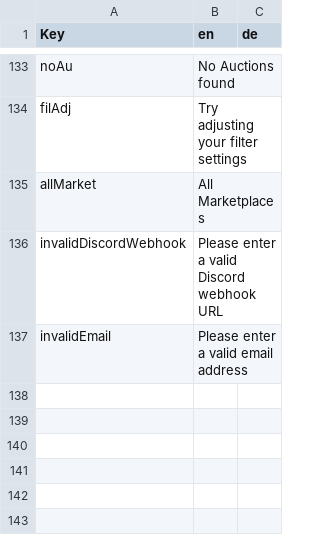
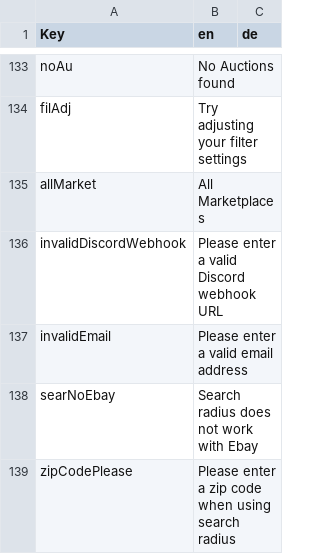
Before and after one commit to Coflnet/ane-nuxt, a CSV file: locales/translations.csv, drawn as a sheet; only a part is shown, gaps mark what is left out; the diff names each change by its address in the sheet, - before the commit and + after, or states it on an @@ line.

```diff
--- a/locales/translations.csv
+++ b/locales/translations.csv
+row 138: searNoEbay | Search radius does not work with Ebay
+row 139: zipCodePlease | Please enter a zip code when using search radius
```
Also changed, not shown: 24 other files.
